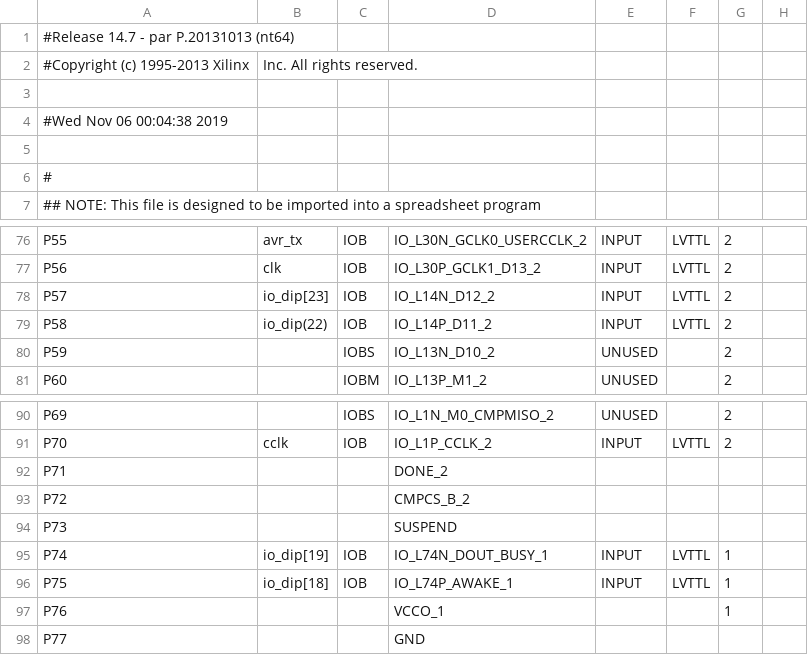
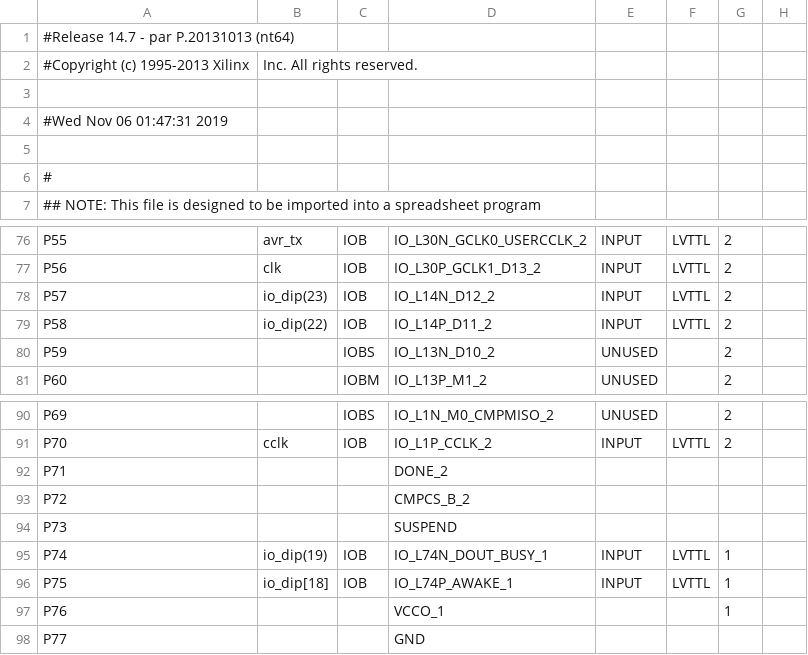
Before and after one commit to YangZhi1/ALUmojo, a CSV file: work/planAhead/16BitALU/16BitALU.runs/impl_1/mojo_top_0_routed_pad.csv, drawn as a sheet; only a part is shown, gaps mark what is left out; the diff names each change by its address in the sheet, - before the commit and + after, or states it on an @@ line.

```diff
--- a/work/planAhead/16BitALU/16BitALU.runs/impl_1/mojo_top_0_routed_pad.csv
+++ b/work/planAhead/16BitALU/16BitALU.runs/impl_1/mojo_top_0_routed_pad.csv
-A4: #Wed Nov 06 00:04:38 2019
+A4: #Wed Nov 06 01:47:31 2019
-B78: io_dip[23]
+B78: io_dip(23)
-B95: io_dip[19]
+B95: io_dip(19)
```
Also changed, not shown: 55 other files.
